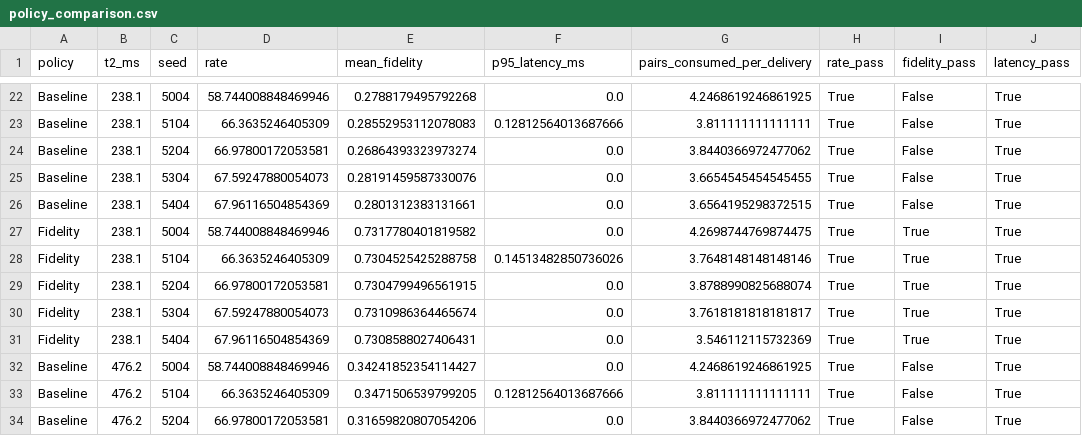
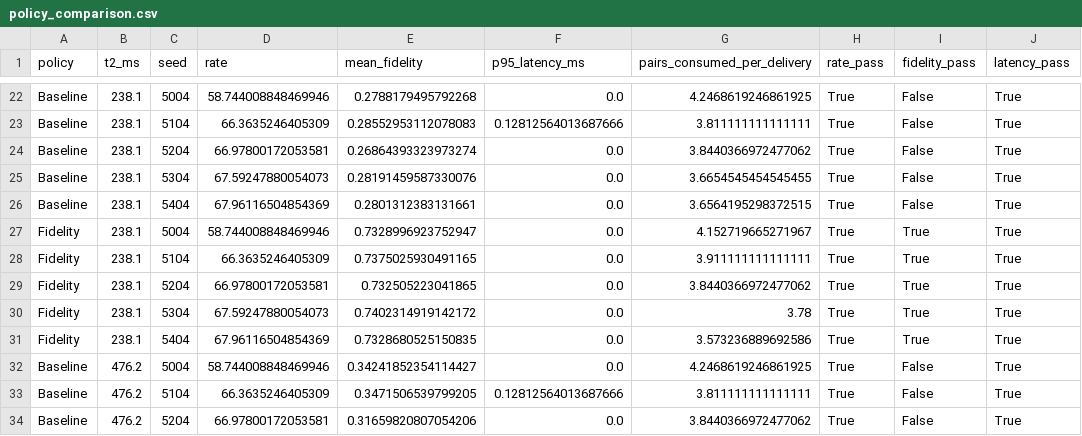
Before and after one commit to uri3lrex/Group4_qiskit, a CSV file: policy_comparison.csv, drawn as a sheet; only a part is shown, gaps mark what is left out; the diff covers the shown part only; the diff names each change by its address in the sheet, - before the commit and + after, or states it on an @@ line.

```diff
--- a/policy_comparison.csv
+++ b/policy_comparison.csv
-E27 (mean_fidelity): 0.7317780401819582
+E27 (mean_fidelity): 0.7328996923752947
-G27 (pairs_consumed_per_delivery): 4.2698744769874475
+G27 (pairs_consumed_per_delivery): 4.152719665271967
-E28 (mean_fidelity): 0.7304525425288758
+E28 (mean_fidelity): 0.7375025930491165
-F28 (p95_latency_ms): 0.14513482850736026
+F28 (p95_latency_ms): 0.0
-G28 (pairs_consumed_per_delivery): 3.7648148148148146
+G28 (pairs_consumed_per_delivery): 3.911111111111111
-E29 (mean_fidelity): 0.7304799496561915
+E29 (mean_fidelity): 0.732505223041865
-G29 (pairs_consumed_per_delivery): 3.8788990825688074
+G29 (pairs_consumed_per_delivery): 3.8440366972477062
-E30 (mean_fidelity): 0.7310986364465674
+E30 (mean_fidelity): 0.7402314919142172
-G30 (pairs_consumed_per_delivery): 3.7618181818181817
+G30 (pairs_consumed_per_delivery): 3.78
-E31 (mean_fidelity): 0.7308588027406431
+E31 (mean_fidelity): 0.7328680525150835
-G31 (pairs_consumed_per_delivery): 3.546112115732369
+G31 (pairs_consumed_per_delivery): 3.573236889692586
```
Also changed, not shown: 64 edited cells elsewhere in this file, 2 other files.
